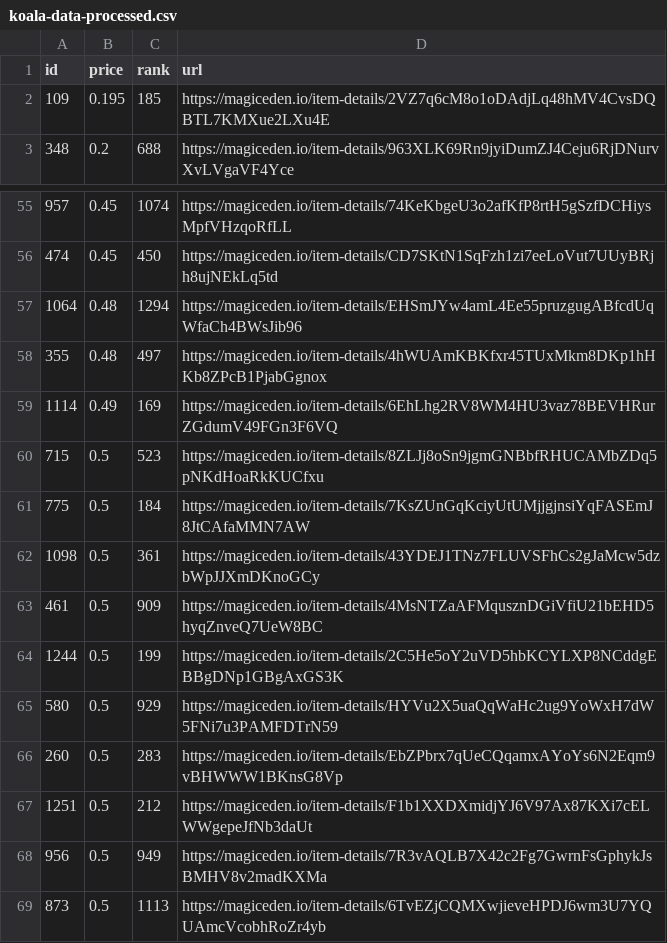
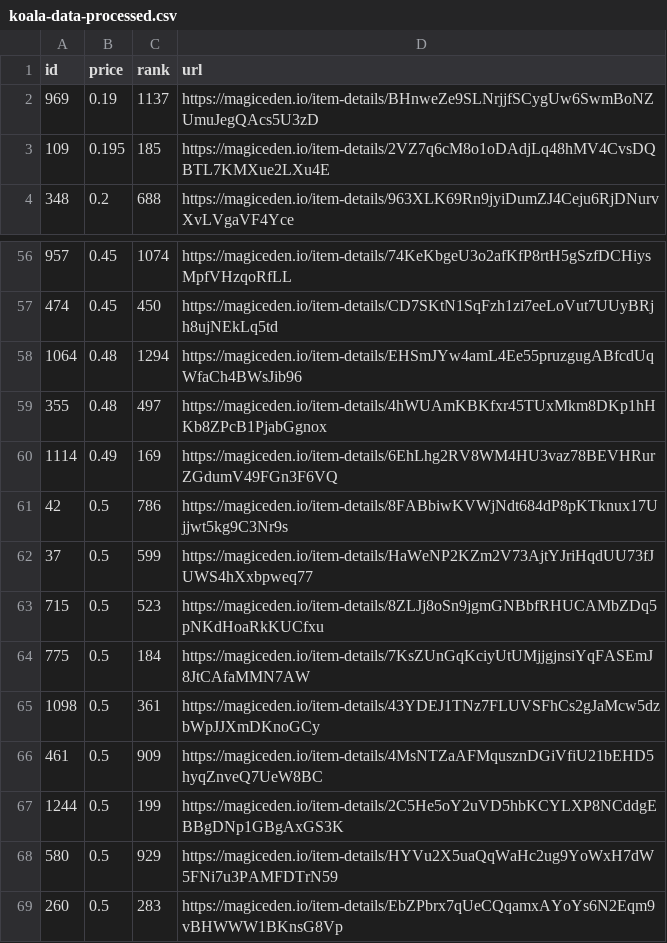
Before and after one commit to braposo/koala-monitor, a CSV file: koala-data-processed.csv, drawn as a sheet; only a part is shown, gaps mark what is left out; the shorter side is filled out with more unchanged rows; the diff names each change by its address in the sheet, - before the commit and + after, or states it on an @@ line.

Commit message:
Flat: latest data (2021-11-21T16:18:31.524Z) {   "date": "2021-11-21T16:18:31.524Z",   "files": [     {       "name": "koala-data-processed.csv",       "deltaBytes": 276,       "source": "https://api-mainnet.magiceden.io/rpc/getListedNFTsByQuery?q=%7B%22%24match%22%3A%7B%22collectionSymbol%22%3A%22koala_klubhouse%22%7D%2C%22%24sort%22%3A%7B%22takerAmount%22%3A1%2C%22createdAt%22%3A-1%7D%2C%22%24skip%22%3A0%2C%22%24limit%22%3A5000%7D"     }   ] }

```diff
--- a/koala-data-processed.csv
+++ b/koala-data-processed.csv
+row 2: 969 | 0.19 | 1137 | https://magiceden.io/item-details/BHnweZe9SLNrjjfSCygUw6SwmBoNZUmuJegQAcs5U3zD
+row 61: 42 | 0.5 | 786 | https://magiceden.io/item-details/8FABbiwKVWjNdt684dP8pKTknux17Ujjwt5kg9C3Nr9s
+row 62: 37 | 0.5 | 599 | https://magiceden.io/item-details/HaWeNP2KZm2V73AjtYJriHqdUU73fJUWS4hXxbpweq77
```
